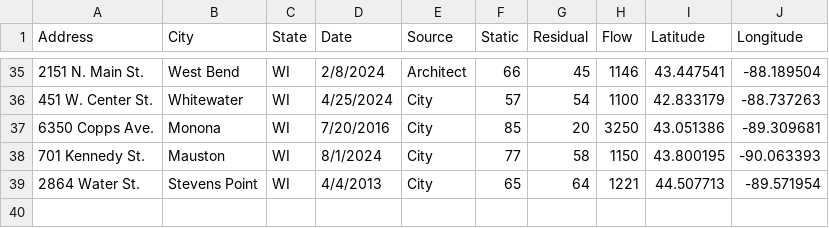
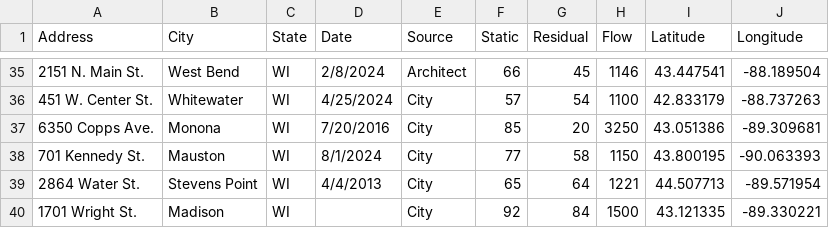
Before and after one commit to bmichels09/flowtestmap, a CSV file: data/FlowTests.csv, drawn as a sheet; only a part is shown, gaps mark what is left out; the diff names each change by its address in the sheet, - before the commit and + after, or states it on an @@ line.

Commit message:
More data

```diff
--- a/data/FlowTests.csv
+++ b/data/FlowTests.csv
+row 40: 1701 Wright St. | Madison | WI |  | City | 92 | 84 | 1500 | 43.121335 | -89.330221
```
